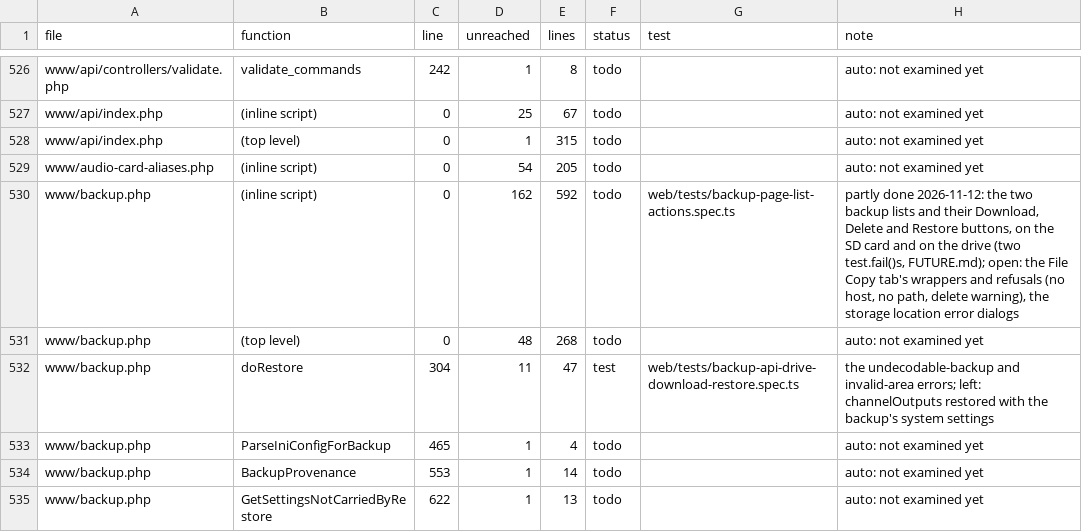
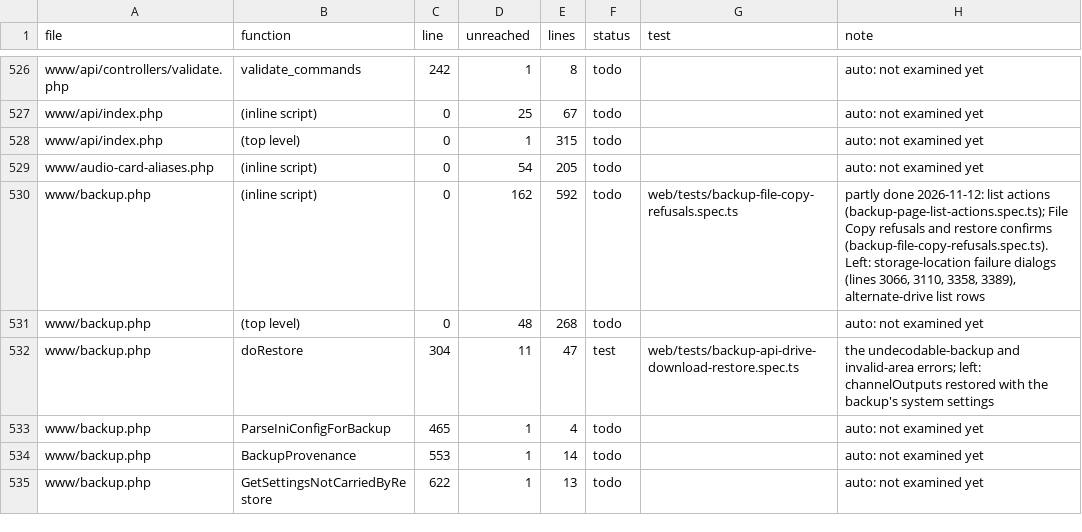
Before and after one commit to FalconChristmas/fpp-tests, a TSV file: ledger/www-gaps.tsv, drawn as a sheet; only a part is shown, gaps mark what is left out.

```diff
--- a/ledger/www-gaps.tsv
+++ b/ledger/www-gaps.tsv
@@ -529,3 +529,3 @@ www/api/index.php	(top level)	0	1	315	todo		auto: not examined yet
 www/audio-card-aliases.php	(inline script)	0	54	205	todo		auto: not examined yet
-www/backup.php	(inline script)	0	162	592	todo	web/tests/backup-page-list-actions.spec.ts	partly done 2026-11-12: the two backup lists and their Download, Delete and Restore buttons, on the SD card and on the drive (two test.fail()s, FUTURE.md); open: the File Copy tab's wrappers and refusals (no host, no path, delete warning), the storage location error dialogs
+www/backup.php	(inline script)	0	162	592	todo	web/tests/backup-file-copy-refusals.spec.ts	partly done 2026-11-12: list actions (backup-page-list-actions.spec.ts); File Copy refusals and restore confirms (backup-file-copy-refusals.spec.ts). Left: storage-location failure dialogs (lines 3066, 3110, 3358, 3389), alternate-drive list rows
 www/backup.php	(top level)	0	48	268	todo		auto: not examined yet
```
Also changed, not shown: 1 other file.
